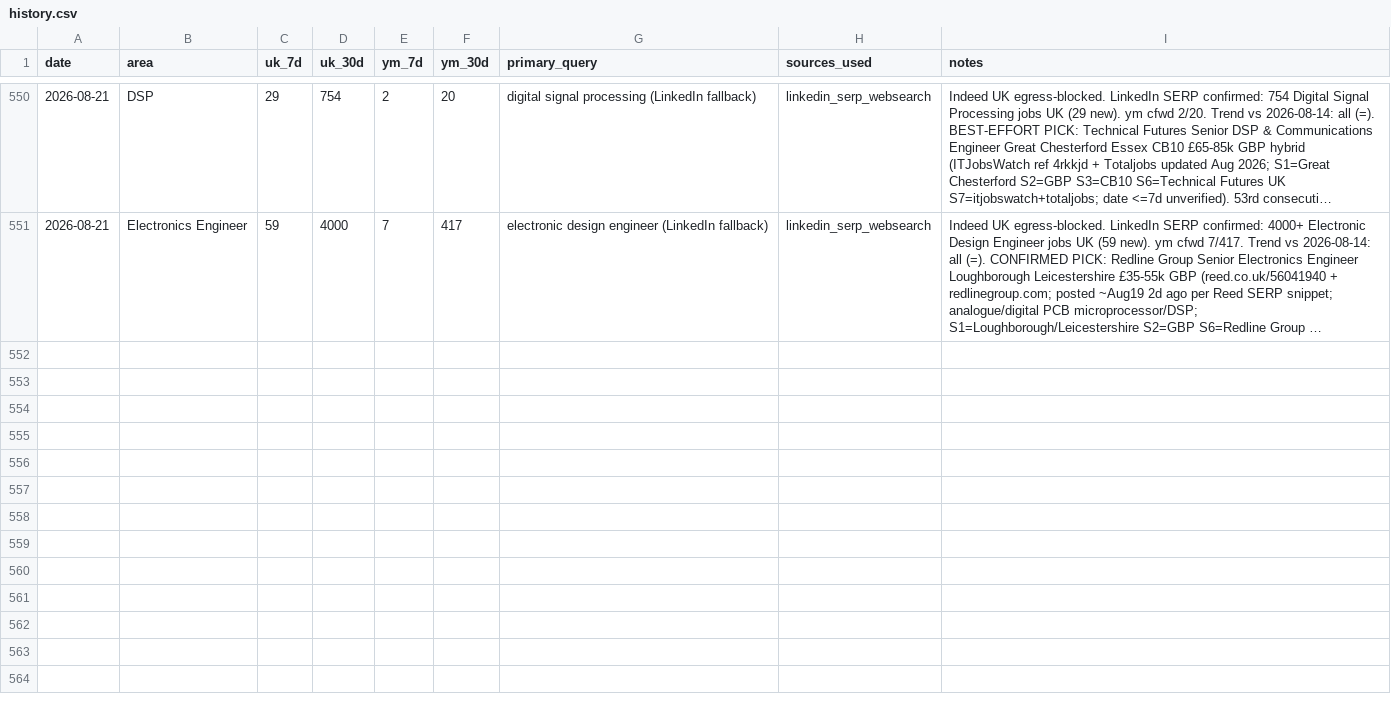
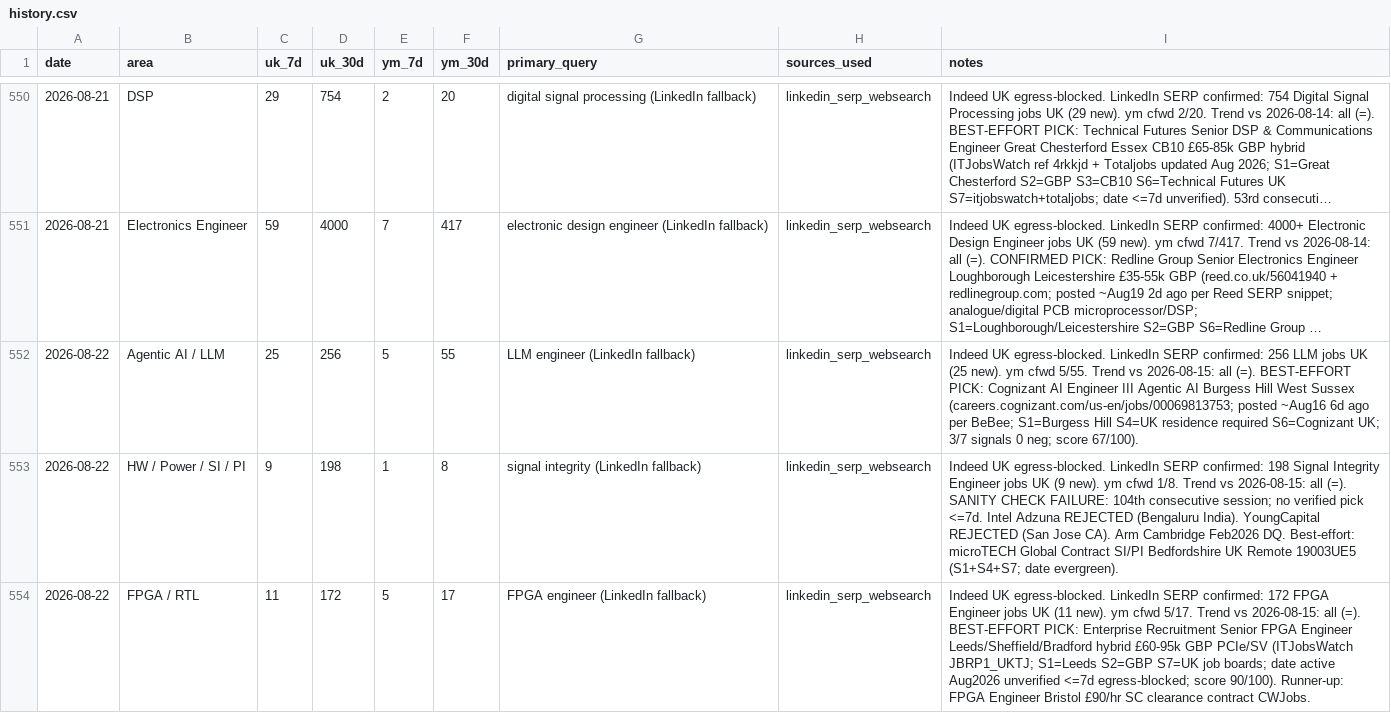
Before and after one commit to BrendanJamesLynskey/job-search-stats, a CSV file: stats/history.csv, drawn as a sheet; only a part is shown, gaps mark what is left out; long unchanged cells end in …; the diff covers the shown part only; the diff names each change by its address in the sheet, - before the commit and + after, or states it on an @@ line.

Commit message:
Stats snapshot 2026-08-22

```diff
--- a/stats/history.csv
+++ b/stats/history.csv
+row 552: 2026-08-22 | Agentic AI / LLM | 25 | 256 | 5 | 55 | LLM engineer (LinkedIn fallback) | linkedin_serp_websearch | Indeed UK egress-blocked. LinkedIn SERP confirmed: 256 LLM jobs UK (25 new). ym cfwd 5/55. Trend vs 2026-08-15: all (=). BEST-EFFORT PICK: Cognizant AI Engineer III Agentic AI Burgess Hill West Sussex (careers.cognizant.com/us-en/jobs/00069813753; posted ~Aug16 6d ago per BeBee; S1=Burgess Hill S4=UK residence required S6=Cognizant UK; 3/7 signals 0 neg; score 67/100).
+row 553: 2026-08-22 | HW / Power / SI / PI | 9 | 198 | 1 | 8 | signal integrity (LinkedIn fallback) | linkedin_serp_websearch | Indeed UK egress-blocked. LinkedIn SERP confirmed: 198 Signal Integrity Engineer jobs UK (9 new). ym cfwd 1/8. Trend vs 2026-08-15: all (=). SANITY CHECK FAILURE: 104th consecutive session; no verified pick <=7d. Intel Adzuna REJECTED (Bengaluru India). YoungCapital REJECTED (San Jose CA). Arm Cambridge Feb2026 DQ. Best-effort: microTECH Global Contract SI/PI Bedfordshire UK Remote 19003UE5 (S1+S4+S7; date evergreen).
+row 554: 2026-08-22 | FPGA / RTL | 11 | 172 | 5 | 17 | FPGA engineer (LinkedIn fallback) | linkedin_serp_websearch | Indeed UK egress-blocked. LinkedIn SERP confirmed: 172 FPGA Engineer jobs UK (11 new). ym cfwd 5/17. Trend vs 2026-08-15: all (=). BEST-EFFORT PICK: Enterprise Recruitment Senior FPGA Engineer Leeds/Sheffield/Bradford hybrid £60-95k GBP PCIe/SV (ITJobsWatch JBRP1_UKTJ; S1=Leeds S2=GBP S7=UK job boards; date active Aug2026 unverified <=7d egress-blocked; score 90/100). Runner-up: FPGA Engineer Bristol £90/hr SC clearance contract CWJobs.
```
Also changed, not shown: 2 added rows elsewhere in this file.
